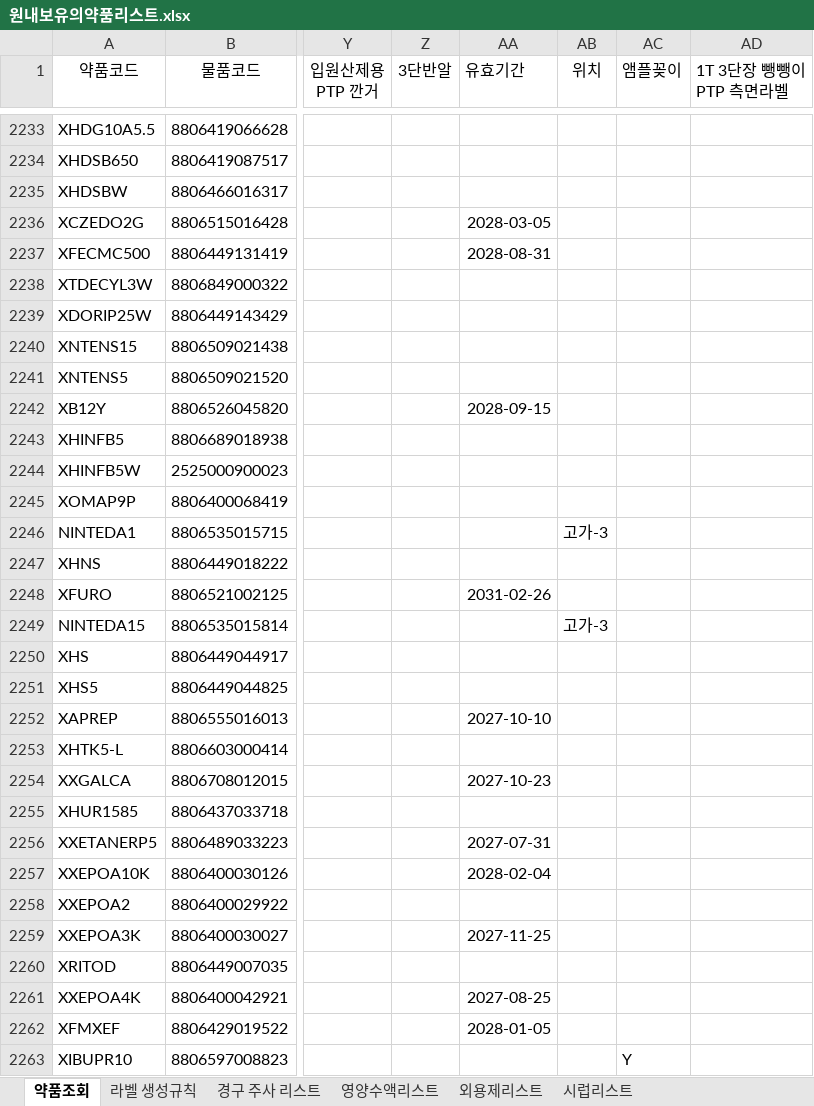
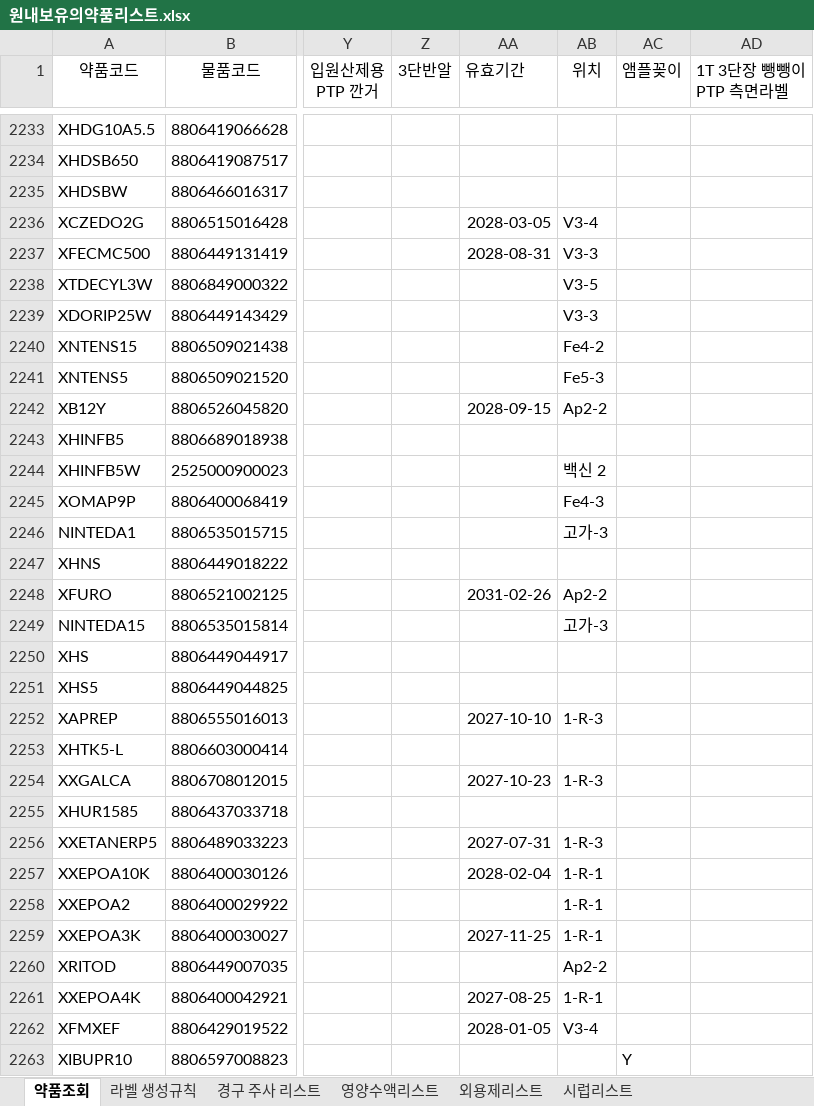
Before and after one commit to oleroseparosc-code/Ecart-, an Excel workbook: 약제팀 라벨/원내보유의약품리스트.xlsx, sheet 약품조회, drawn as a sheet; only a part is shown, gaps mark what is left out; values as stored, in another font and other column widths than the file's, no borders; the diff covers the shown part only; the diff names each change by its address in the sheet, - before the commit and + after, or states it on an @@ line.

```diff
--- a/약제팀 라벨/원내보유의약품리스트.xlsx (sheet 약품조회)
+++ b/약제팀 라벨/원내보유의약품리스트.xlsx (sheet 약품조회)
-AB2236 (위치): (empty)
+AB2236 (위치): V3-4
-AB2237 (위치): (empty)
+AB2237 (위치): V3-3
-AB2238 (위치): (empty)
+AB2238 (위치): V3-5
-AB2239 (위치): (empty)
+AB2239 (위치): V3-3
-AB2240 (위치): (empty)
+AB2240 (위치): Fe4-2
-AB2241 (위치): (empty)
+AB2241 (위치): Fe5-3
-AB2242 (위치): (empty)
+AB2242 (위치): Ap2-2
-AB2244 (위치): (empty)
+AB2244 (위치): 백신 2
-AB2245 (위치): (empty)
+AB2245 (위치): Fe4-3
-AB2248 (위치): (empty)
+AB2248 (위치): Ap2-2
-AB2252 (위치): (empty)
+AB2252 (위치): 1-R-3
-AB2254 (위치): (empty)
+AB2254 (위치): 1-R-3
-AB2256 (위치): (empty)
+AB2256 (위치): 1-R-3
-AB2257:AB2259 (위치): (empty)
+AB2257:AB2259 (위치): 1-R-1
-AB2260 (위치): (empty)
+AB2260 (위치): Ap2-2
-AB2261 (위치): (empty)
+AB2261 (위치): 1-R-1
-AB2262 (위치): (empty)
+AB2262 (위치): V3-4
```
Also changed, not shown: 591 edited cells elsewhere in this sheet, charts or pictures, 9 other files.
